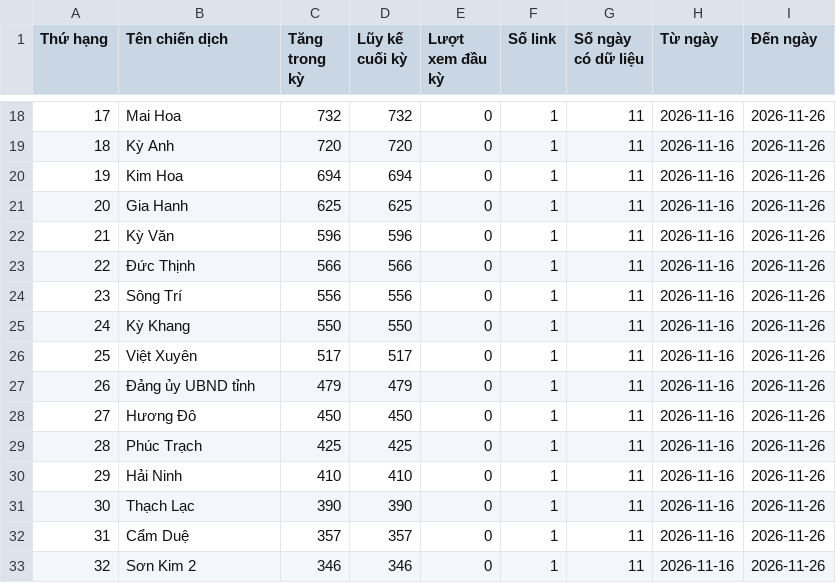
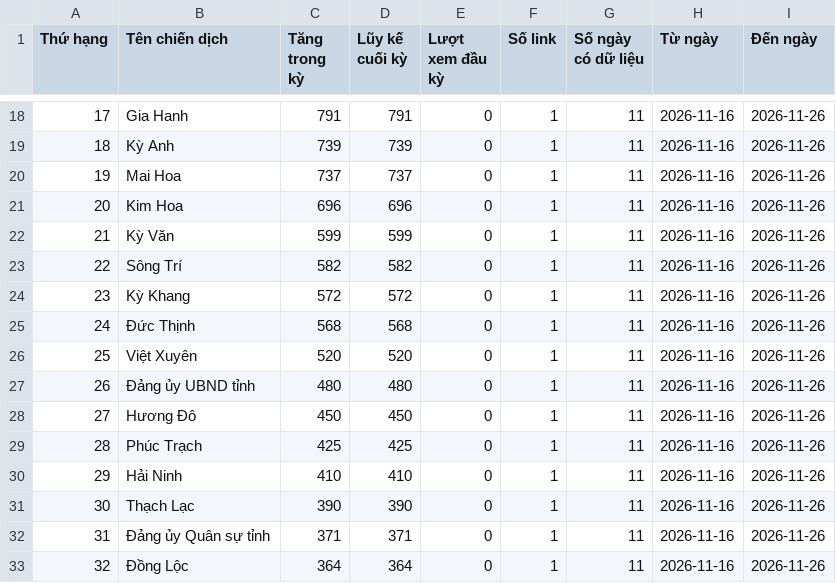
Before and after one commit to phuonglinh-ai/truyenthonghatinh, a CSV file: data.csv, drawn as a sheet; only a part is shown, gaps mark what is left out; the diff covers the shown part only.

```diff
--- a/data.csv
+++ b/data.csv
@@ -18,11 +18,11 @@
-17,Mai Hoa,732,732,0,1,11,2026-11-16,2026-11-26
-18,Kỳ Anh,720,720,0,1,11,2026-11-16,2026-11-26
-19,Kim Hoa,694,694,0,1,11,2026-11-16,2026-11-26
-20,Gia Hanh,625,625,0,1,11,2026-11-16,2026-11-26
-21,Kỳ Văn,596,596,0,1,11,2026-11-16,2026-11-26
-22,Đức Thịnh,566,566,0,1,11,2026-11-16,2026-11-26
-23,Sông Trí,556,556,0,1,11,2026-11-16,2026-11-26
-24,Kỳ Khang,550,550,0,1,11,2026-11-16,2026-11-26
-25,Việt Xuyên,517,517,0,1,11,2026-11-16,2026-11-26
-26,Đảng ủy UBND tỉnh,479,479,0,1,11,2026-11-16,2026-11-26
+17,Gia Hanh,791,791,0,1,11,2026-11-16,2026-11-26
+18,Kỳ Anh,739,739,0,1,11,2026-11-16,2026-11-26
+19,Mai Hoa,737,737,0,1,11,2026-11-16,2026-11-26
+20,Kim Hoa,696,696,0,1,11,2026-11-16,2026-11-26
+21,Kỳ Văn,599,599,0,1,11,2026-11-16,2026-11-26
+22,Sông Trí,582,582,0,1,11,2026-11-16,2026-11-26
+23,Kỳ Khang,572,572,0,1,11,2026-11-16,2026-11-26
+24,Đức Thịnh,568,568,0,1,11,2026-11-16,2026-11-26
+25,Việt Xuyên,520,520,0,1,11,2026-11-16,2026-11-26
+26,Đảng ủy UBND tỉnh,480,480,0,1,11,2026-11-16,2026-11-26
 27,Hương Đô,450,450,0,1,11,2026-11-16,2026-11-26
@@ -31,3 +31,3 @@
 30,Thạch Lạc,390,390,0,1,11,2026-11-16,2026-11-26
-31,Cẩm Duệ,357,357,0,1,11,2026-11-16,2026-11-26
-32,Sơn Kim 2,346,346,0,1,11,2026-11-16,2026-11-26
+31,Đảng ủy Quân sự tỉnh,371,371,0,1,11,2026-11-16,2026-11-26
+32,Đồng Lộc,364,364,0,1,11,2026-11-16,2026-11-26
```
Also changed, not shown: 70 edited cells elsewhere in this file.
